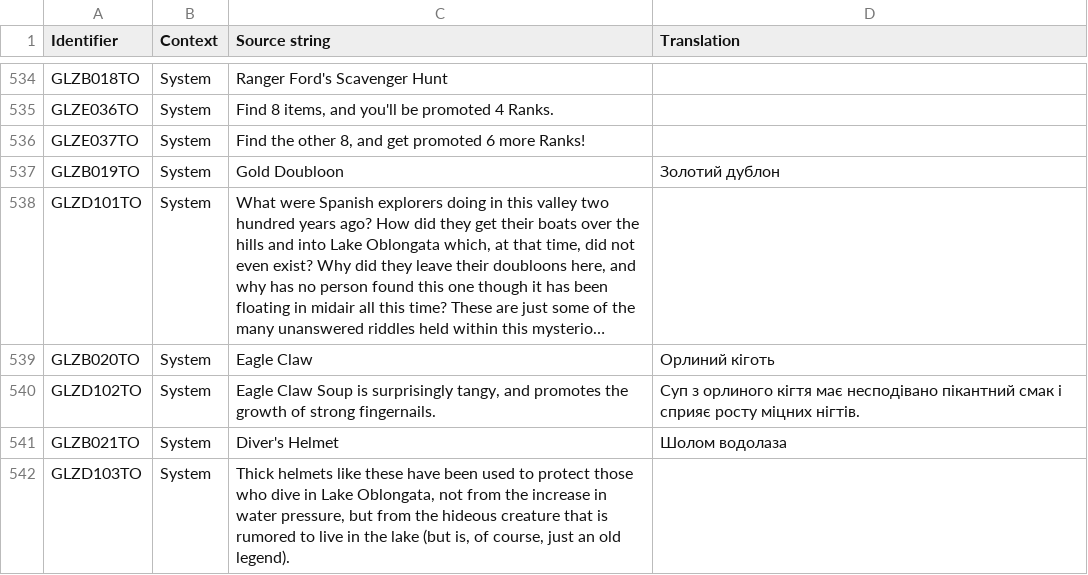
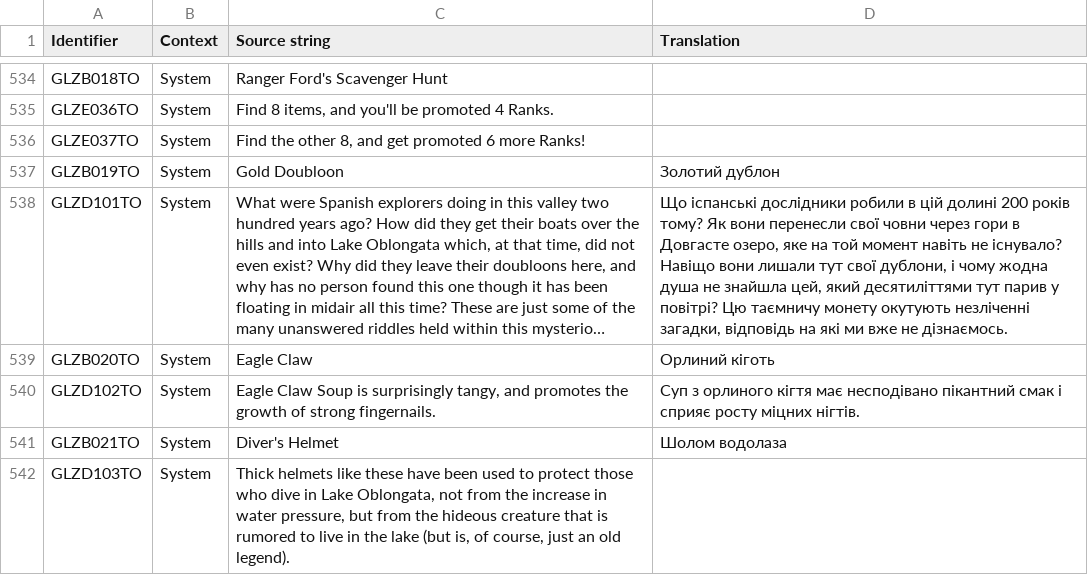
Before and after one commit to UHN5Y2hvbmF1dHMyVUE/UHN5Y2hvbmF1dHMyVUE-, a CSV file: Ukrainian/GLOBAL_StringTable.csv, drawn as a sheet; only a part is shown, gaps mark what is left out; long unchanged cells end in …; the diff names each change by its address in the sheet, - before the commit and + after, or states it on an @@ line.

Commit message:
New translations global_stringtable.csv (Ukrainian)

```diff
--- a/Ukrainian/GLOBAL_StringTable.csv
+++ b/Ukrainian/GLOBAL_StringTable.csv
-D538 (Translation): (empty)
+D538 (Translation): Що іспанські дослідники робили в цій долині 200 років тому? Як вони перенесли свої човни через гори в Довгасте озеро, яке на той момент навіть не існувало? Навіщо вони лишали тут свої дублони, і чому жодна душа не знайшла цей, який десятиліттями тут парив у повітрі? Цю таємничу монету окутують незліченні загадки, відповідь на які ми вже не дізнаємось.
```
